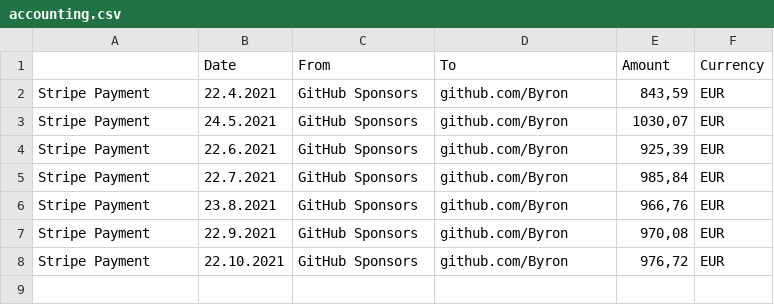
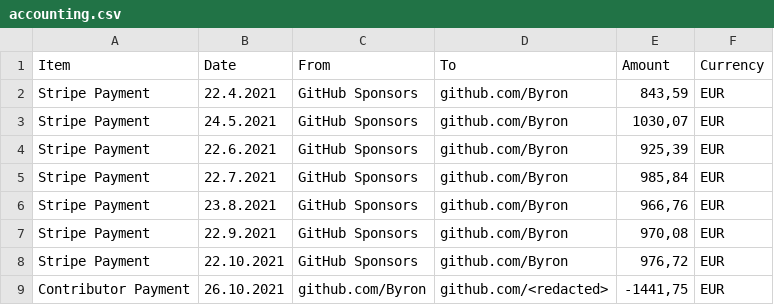
Before and after one commit to rusto0212/gitoxide, a CSV file: .gov/accounting.csv, drawn as a sheet.

Commit message:
update project expense

```diff
--- a/.gov/accounting.csv
+++ b/.gov/accounting.csv
@@ -1,2 +1,2 @@
-;Date;From;To;Amount;Currency
+Item;Date;From;To;Amount;Currency
 Stripe Payment;22.4.2021;GitHub Sponsors;github.com/Byron;843,59;EUR
@@ -8 +8,2 @@ Stripe Payment;22.9.2021;GitHub Sponsors;github.com/Byron;970,08;EUR
 Stripe Payment;22.10.2021;GitHub Sponsors;github.com/Byron;976,72;EUR
+Contributor Payment;26.10.2021;github.com/Byron;github.com/<redacted>;-1441,75;EUR
```
